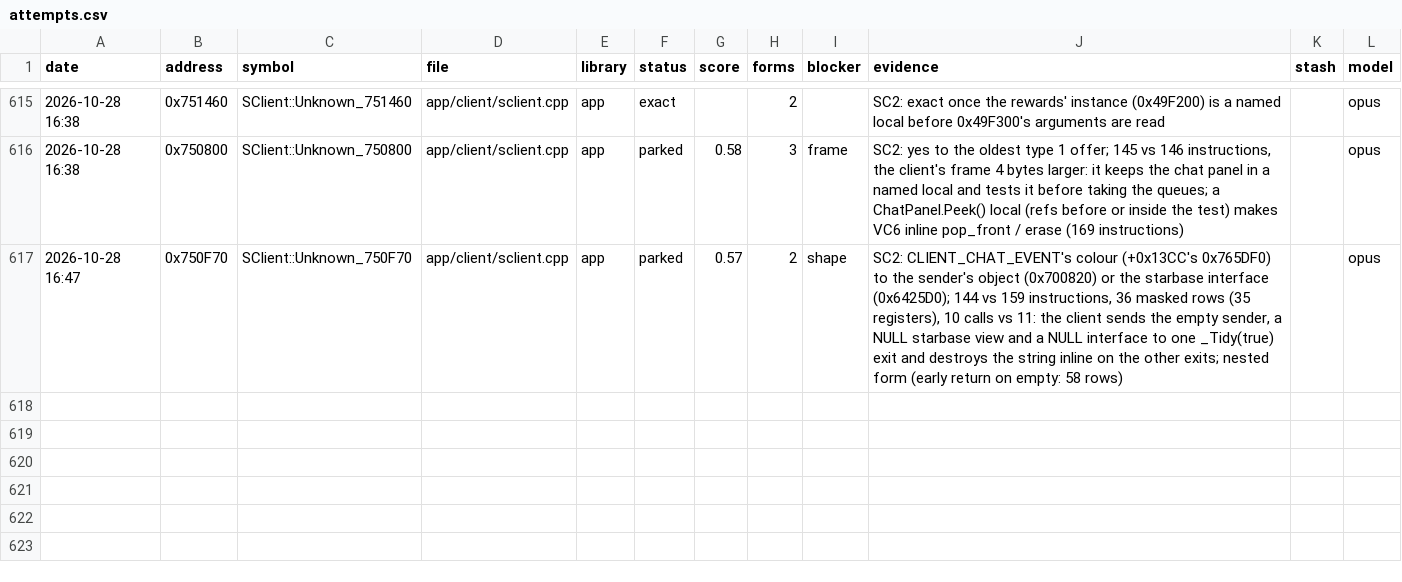
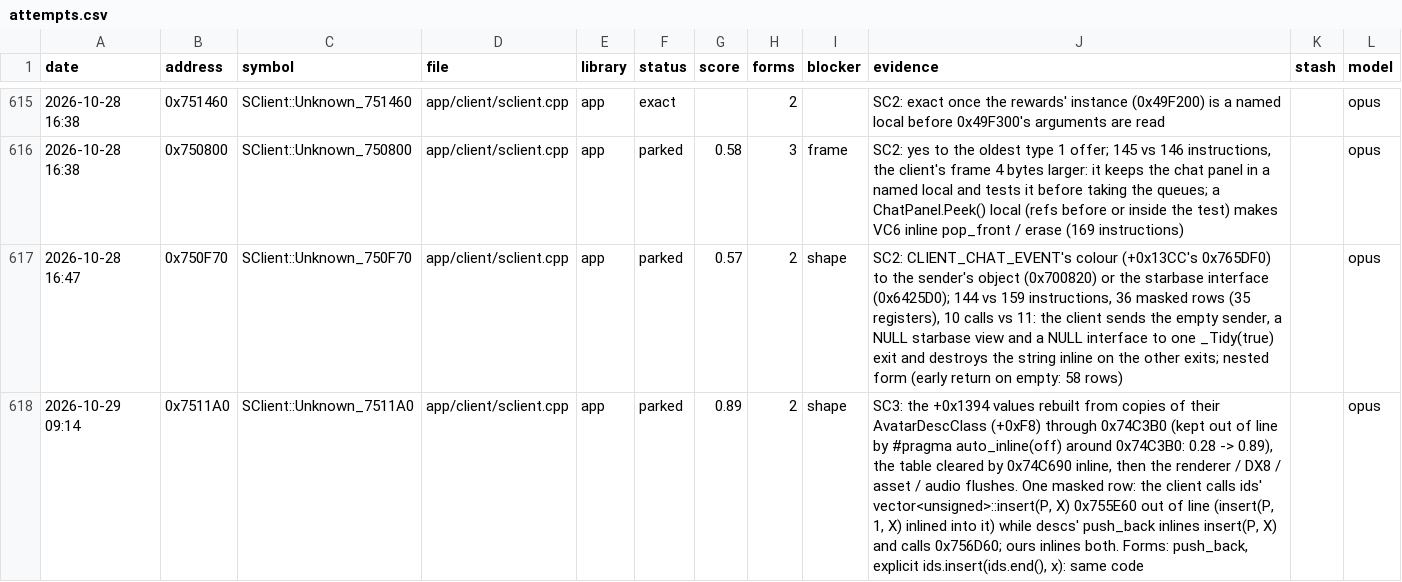
Before and after one commit to Open-EnB/EnB, a CSV file: docs/data/attempts.csv, drawn as a sheet; only a part is shown, gaps mark what is left out; the diff names each change by its address in the sheet, - before the commit and + after, or states it on an @@ line.

```diff
--- a/docs/data/attempts.csv
+++ b/docs/data/attempts.csv
+row 618: 2026-10-29 09:14 | 0x7511A0 | SClient::Unknown_7511A0 | app/client/sclient.cpp | app | parked | 0.89 | 2 | shape | SC3: the +0x1394 values rebuilt from copies of their AvatarDescClass (+0xF8) through 0x74C3B0 (kept out of line by #pragma auto_inline(off) around 0x74C3B0: 0.28 -> 0.89), the table cleared by 0x74C690 inline, then the renderer / DX8 / asset / audio flushes. One masked row: the client calls ids' vector<unsigned>::insert(P, X) 0x755E60 out of line (insert(P, 1, X) inlined into it) while descs' push_back inlines insert(P, X) and calls 0x756D60; ours inlines both. Forms: push_back, explicit ids.insert(ids.end(), x): same code |  | opus
```
Also changed, not shown: 9 other files.
